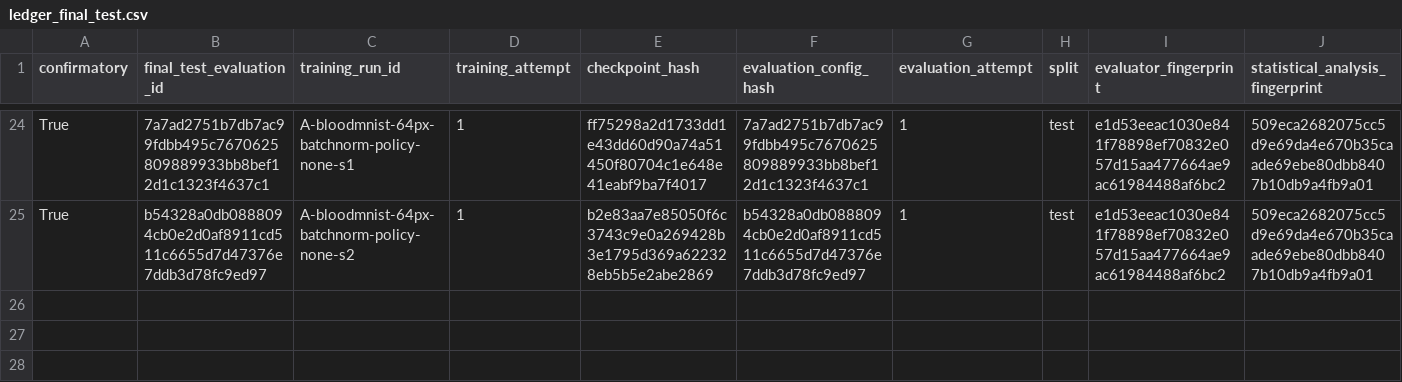
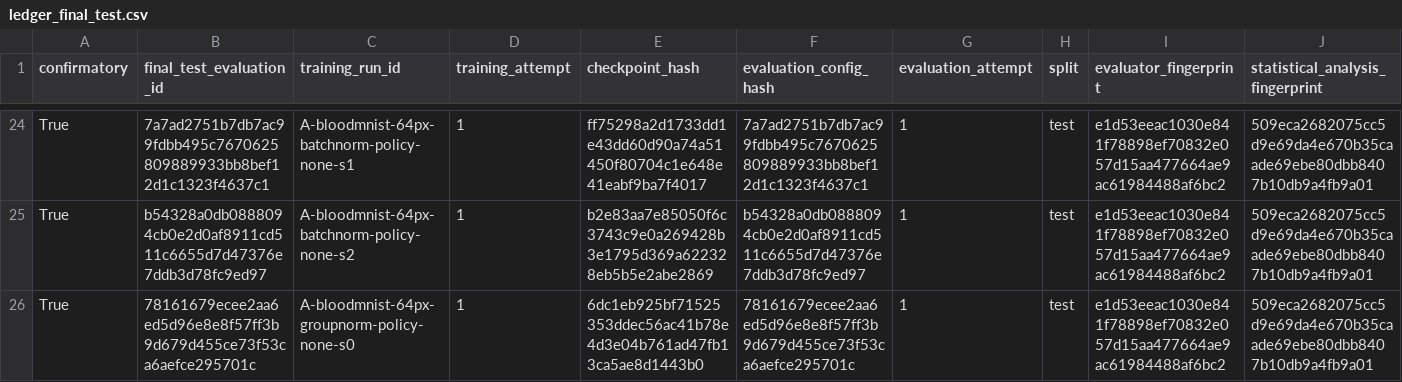
Before and after one commit to ArpanKumarM/when-tta-hurts, a CSV file: artifacts/ledger_final_test.csv, drawn as a sheet; only a part is shown, gaps mark what is left out; rows hold the shown columns only; the diff names each change by its address in the sheet, - before the commit and + after, or states it on an @@ line.

Commit message:
results: record final-test completion A-bloodmnist-64px-groupnorm-policy-none-s0

```diff
--- a/artifacts/ledger_final_test.csv
+++ b/artifacts/ledger_final_test.csv
+row 26: True | 78161679ecee2aa6ed5d96e8e8f57ff3b9d679d455ce73f53ca6aefce295701c | A-bloodmnist-64px-groupnorm-policy-none-s0 | 1 | 6dc1eb925bf71525353ddec56ac41b78e4d3e04b761ad47fb13ca5ae8d1443b0 | 78161679ecee2aa6ed5d96e8e8f57ff3b9d679d455ce73f53ca6aefce295701c | 1 | test | e1d53eeac1030e841f78898ef70832e057d15aa477664ae9ac61984488af6bc2 | 509eca2682075cc5d9e69da4e670b35caade69ebe80dbb8407b10db9a4fb9a01
```
